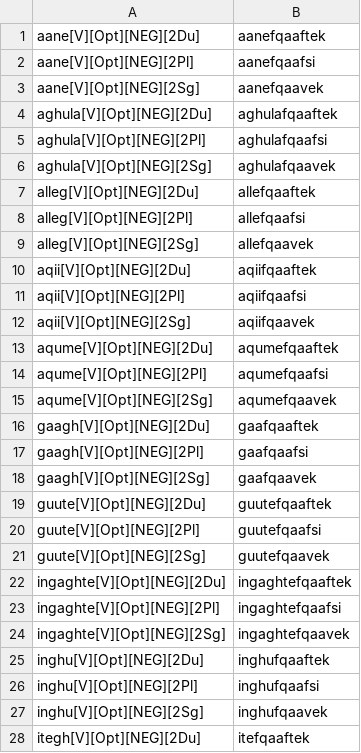
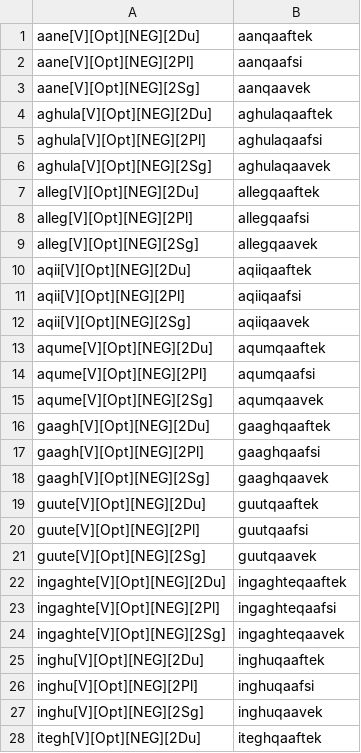
Before and after one commit to SaintLawrenceIslandYupik/finite_state_morphology, a TSV file: ess.pairs.gold/Ch10.V_Opt.NEG.2Intr.tsv, drawn as a sheet; only a part is shown; the diff covers the shown part only.

```diff
--- a/ess.pairs.gold/Ch10.V_Opt.NEG.2Intr.tsv
+++ b/ess.pairs.gold/Ch10.V_Opt.NEG.2Intr.tsv
@@ -1,28 +1,28 @@
-aane[V][Opt][NEG][2Du]	aanefqaaftek
-aane[V][Opt][NEG][2Pl]	aanefqaafsi
-aane[V][Opt][NEG][2Sg]	aanefqaavek
-aghula[V][Opt][NEG][2Du]	aghulafqaaftek
-aghula[V][Opt][NEG][2Pl]	aghulafqaafsi
-aghula[V][Opt][NEG][2Sg]	aghulafqaavek
-alleg[V][Opt][NEG][2Du]	allefqaaftek
-alleg[V][Opt][NEG][2Pl]	allefqaafsi
-alleg[V][Opt][NEG][2Sg]	allefqaavek
-aqii[V][Opt][NEG][2Du]	aqiifqaaftek
-aqii[V][Opt][NEG][2Pl]	aqiifqaafsi
-aqii[V][Opt][NEG][2Sg]	aqiifqaavek
-aqume[V][Opt][NEG][2Du]	aqumefqaaftek
-aqume[V][Opt][NEG][2Pl]	aqumefqaafsi
-aqume[V][Opt][NEG][2Sg]	aqumefqaavek
-gaagh[V][Opt][NEG][2Du]	gaafqaaftek
-gaagh[V][Opt][NEG][2Pl]	gaafqaafsi
-gaagh[V][Opt][NEG][2Sg]	gaafqaavek
-guute[V][Opt][NEG][2Du]	guutefqaaftek
-guute[V][Opt][NEG][2Pl]	guutefqaafsi
-guute[V][Opt][NEG][2Sg]	guutefqaavek
-ingaghte[V][Opt][NEG][2Du]	ingaghtefqaaftek
-ingaghte[V][Opt][NEG][2Pl]	ingaghtefqaafsi
-ingaghte[V][Opt][NEG][2Sg]	ingaghtefqaavek
-inghu[V][Opt][NEG][2Du]	inghufqaaftek
-inghu[V][Opt][NEG][2Pl]	inghufqaafsi
-inghu[V][Opt][NEG][2Sg]	inghufqaavek
-itegh[V][Opt][NEG][2Du]	itefqaaftek
+aane[V][Opt][NEG][2Du]	aanqaaftek
+aane[V][Opt][NEG][2Pl]	aanqaafsi
+aane[V][Opt][NEG][2Sg]	aanqaavek
+aghula[V][Opt][NEG][2Du]	aghulaqaaftek
+aghula[V][Opt][NEG][2Pl]	aghulaqaafsi
+aghula[V][Opt][NEG][2Sg]	aghulaqaavek
+alleg[V][Opt][NEG][2Du]	allegqaaftek
+alleg[V][Opt][NEG][2Pl]	allegqaafsi
+alleg[V][Opt][NEG][2Sg]	allegqaavek
+aqii[V][Opt][NEG][2Du]	aqiiqaaftek
+aqii[V][Opt][NEG][2Pl]	aqiiqaafsi
+aqii[V][Opt][NEG][2Sg]	aqiiqaavek
+aqume[V][Opt][NEG][2Du]	aqumqaaftek
+aqume[V][Opt][NEG][2Pl]	aqumqaafsi
+aqume[V][Opt][NEG][2Sg]	aqumqaavek
+gaagh[V][Opt][NEG][2Du]	gaaghqaaftek
+gaagh[V][Opt][NEG][2Pl]	gaaghqaafsi
+gaagh[V][Opt][NEG][2Sg]	gaaghqaavek
+guute[V][Opt][NEG][2Du]	guutqaaftek
+guute[V][Opt][NEG][2Pl]	guutqaafsi
+guute[V][Opt][NEG][2Sg]	guutqaavek
+ingaghte[V][Opt][NEG][2Du]	ingaghteqaaftek
+ingaghte[V][Opt][NEG][2Pl]	ingaghteqaafsi
+ingaghte[V][Opt][NEG][2Sg]	ingaghteqaavek
+inghu[V][Opt][NEG][2Du]	inghuqaaftek
+inghu[V][Opt][NEG][2Pl]	inghuqaafsi
+inghu[V][Opt][NEG][2Sg]	inghuqaavek
+itegh[V][Opt][NEG][2Du]	iteghqaaftek
```
Also changed, not shown: 47 edited cells elsewhere in this file, ess.pairs.gold/inputToSurface.tsv, 3 other files.
